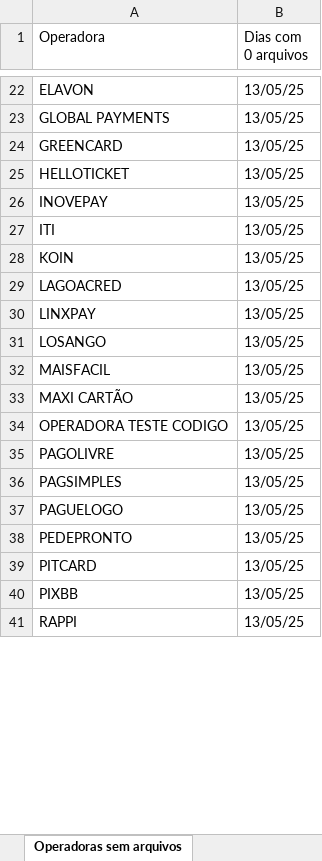
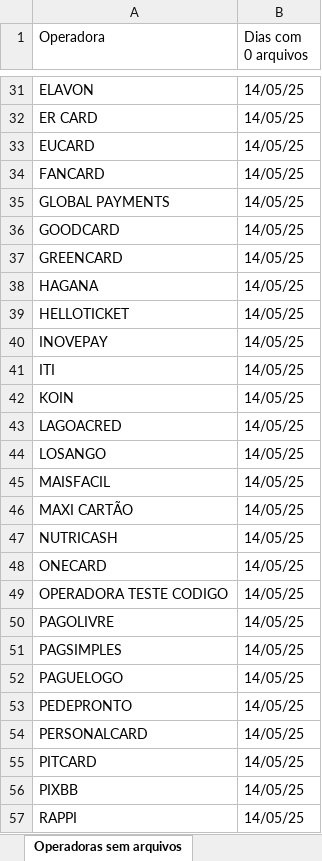
Before and after one commit to Alcir2012/Automation, an Excel workbook: operadoras_sem_arquivos_hoje.xlsx, sheet Operadoras sem arquivos, drawn as a sheet; only a part is shown, gaps mark what is left out; values as stored, in another font and other column widths than the file's, no borders; removed rows and columns are numbered as before the commit, all else as after; the diff covers the shown part only; the diff names each change by its address in the sheet, - before the commit and + after, or states it on an @@ line.

```diff
--- a/operadoras_sem_arquivos_hoje.xlsx (sheet Operadoras sem arquivos)
+++ b/operadoras_sem_arquivos_hoje.xlsx (sheet Operadoras sem arquivos)
-B31 (Dias com 0 arquivos): 13/05/25
+B31 (Dias com 0 arquivos): 14/05/25
+row 32: ER CARD | 14/05/25
+row 33: EUCARD | 14/05/25
+row 34: FANCARD | 14/05/25
-B35 (Dias com 0 arquivos): 13/05/25
+B35 (Dias com 0 arquivos): 14/05/25
+row 36: GOODCARD | 14/05/25
-B37 (Dias com 0 arquivos): 13/05/25
+B37 (Dias com 0 arquivos): 14/05/25
+row 38: HAGANA | 14/05/25
-B39:B43 (Dias com 0 arquivos): 13/05/25
+B39:B43 (Dias com 0 arquivos): 14/05/25
-row 30: LINXPAY | 13/05/25
-B44:B46 (Dias com 0 arquivos): 13/05/25
+B44:B46 (Dias com 0 arquivos): 14/05/25
+row 47: NUTRICASH | 14/05/25
+row 48: ONECARD | 14/05/25
-B49:B53 (Dias com 0 arquivos): 13/05/25
+B49:B53 (Dias com 0 arquivos): 14/05/25
+row 54: PERSONALCARD | 14/05/25
-B55:B57 (Dias com 0 arquivos): 13/05/25
+B55:B57 (Dias com 0 arquivos): 14/05/25
```
Also changed, not shown: 20 added rows and 38 edited cells elsewhere in this sheet, operadoras_historico.xlsx, 4 other files.
